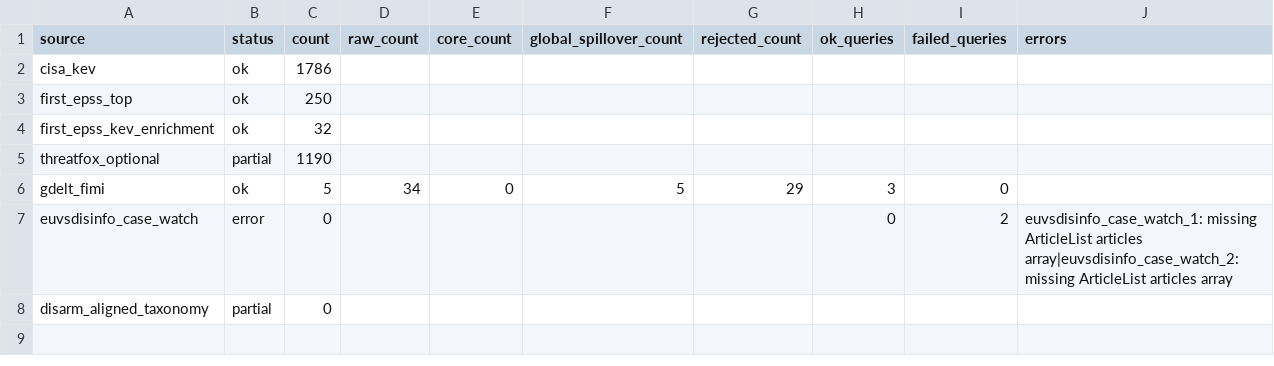
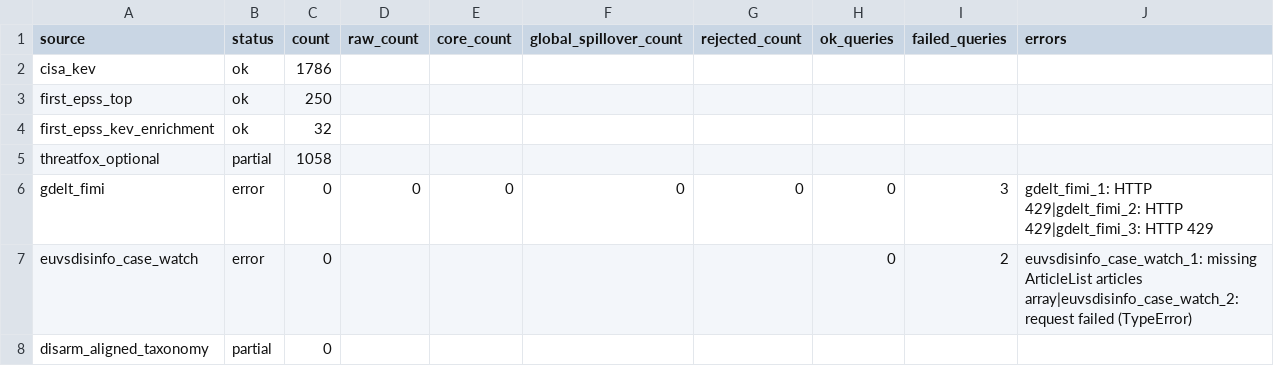
Before and after one commit to mowlsint/mard-hybrid-telemetry, a CSV file: public/downloads/source_health_latest.csv, drawn as a sheet.

```diff
--- a/public/downloads/source_health_latest.csv
+++ b/public/downloads/source_health_latest.csv
@@ -4,5 +4,5 @@ first_epss_top,ok,250,,,,,,,
 first_epss_kev_enrichment,ok,32,,,,,,,
-threatfox_optional,partial,1190,,,,,,,
-gdelt_fimi,ok,5,34,0,5,29,3,0,
-euvsdisinfo_case_watch,error,0,,,,,0,2,euvsdisinfo_case_watch_1: missing ArticleList articles array|euvsdisinfo_case_watch_2: missing ArticleList articles array
+threatfox_optional,partial,1058,,,,,,,
+gdelt_fimi,error,0,0,0,0,0,0,3,gdelt_fimi_1: HTTP 429|gdelt_fimi_2: HTTP 429|gdelt_fimi_3: HTTP 429
+euvsdisinfo_case_watch,error,0,,,,,0,2,euvsdisinfo_case_watch_1: missing ArticleList articles array|euvsdisinfo_case_watch_2: request failed (TypeError)
 disarm_aligned_taxonomy,partial,0,,,,,,,
```
Also changed, not shown: 12 other files.
